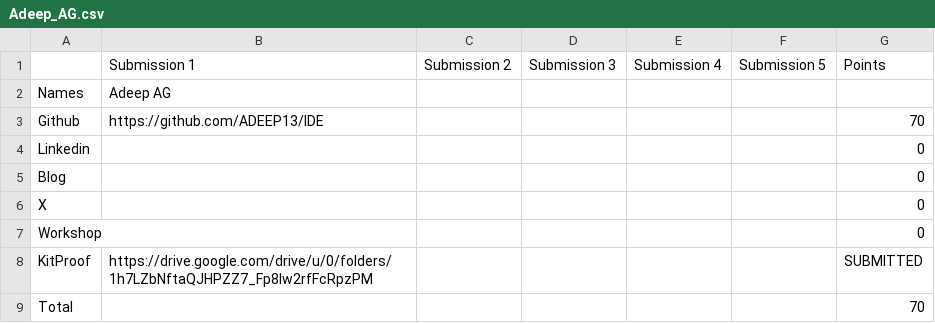
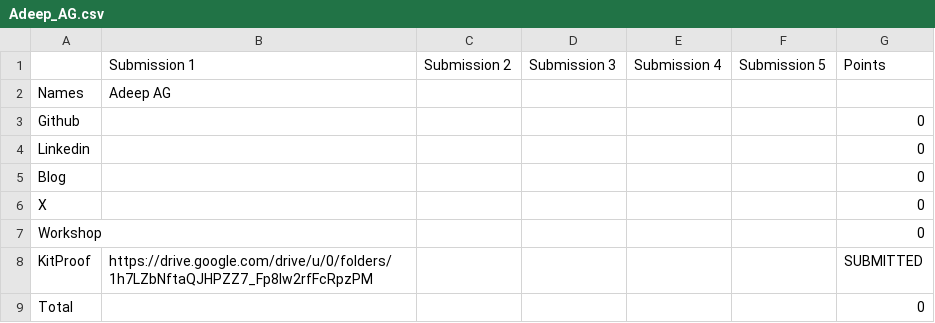
Before and after one commit to ADEEP13/vicharak-fellowship-tracker, a CSV file: allocations/Adeep_AG.csv, drawn as a sheet.

```diff
--- a/allocations/Adeep_AG.csv
+++ b/allocations/Adeep_AG.csv
@@ -2,3 +2,3 @@
 Names,Adeep AG,,,,,
-Github,https://github.com/ADEEP13/IDE,,,,,70
+Github,,,,,,0
 Linkedin,,,,,,0
@@ -8,2 +8,2 @@ Workshop,,,,,,0
 KitProof,https://drive.google.com/drive/u/0/folders/1h7LZbNftaQJHPZZ7_Fp8lw2rfFcRpzPM,,,,,SUBMITTED
-Total,,,,,,70
+Total,,,,,,0
```
Also changed, not shown: allocations/Ankit_raj.csv, allocations/summary.csv, 8 other files.
